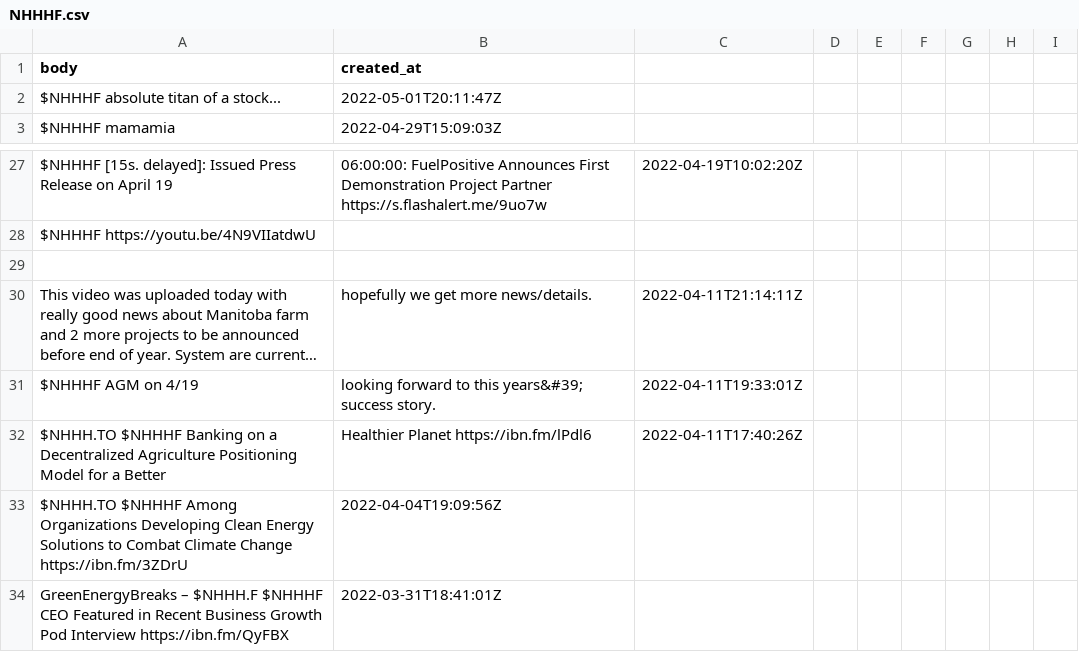
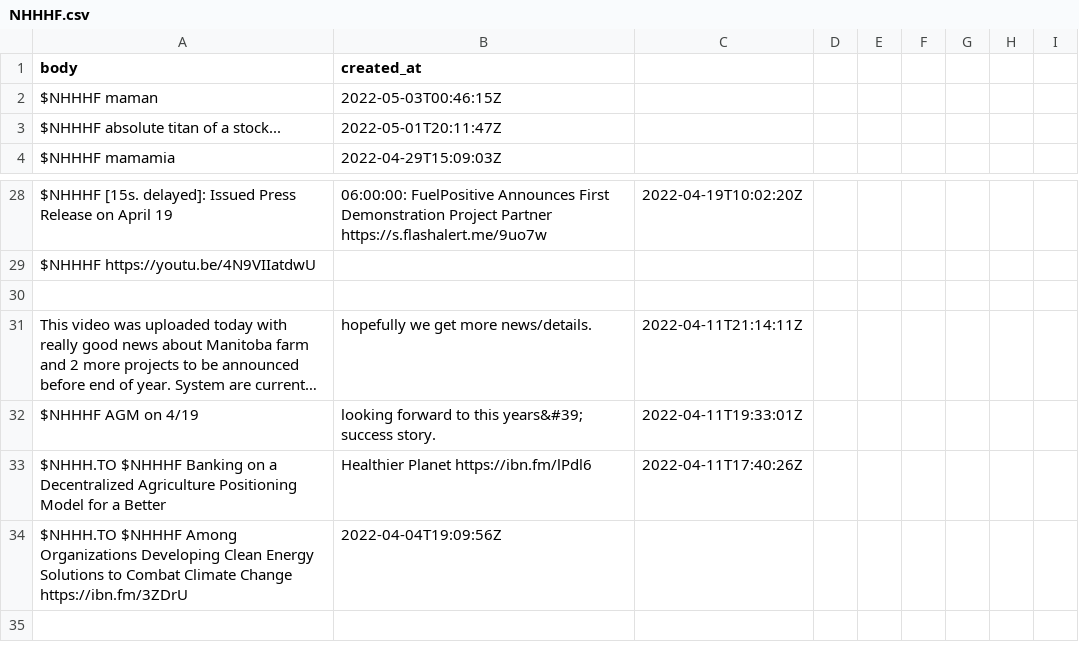
Before and after one commit to dli-invest/conscrap, a CSV file: data/twits/NHHHF.csv, drawn as a sheet; only a part is shown, gaps mark what is left out; long unchanged cells end in ….

```diff
--- a/data/twits/NHHHF.csv
+++ b/data/twits/NHHHF.csv
@@ -1,2 +1,3 @@
 body,created_at
+$NHHHF maman,2022-05-03T00:46:15Z
 $NHHHF absolute titan of a stock...,2022-05-01T20:11:47Z
@@ -33,2 +34 @@ $NHHH.TO $NHHHF Banking on a Decentralized Agriculture Positioning Model for a B
 $NHHH.TO $NHHHF Among Organizations Developing Clean Energy Solutions to Combat Climate Change https://ibn.fm/3ZDrU,2022-04-04T19:09:56Z
-GreenEnergyBreaks – $NHHH.F $NHHHF CEO Featured in Recent Business Growth Pod Interview https://ibn.fm/QyFBX,2022-03-31T18:41:01Z
```
Also changed, not shown: data/twits/IONQ.csv, data/twits/SBLK.csv, 3 other files.
